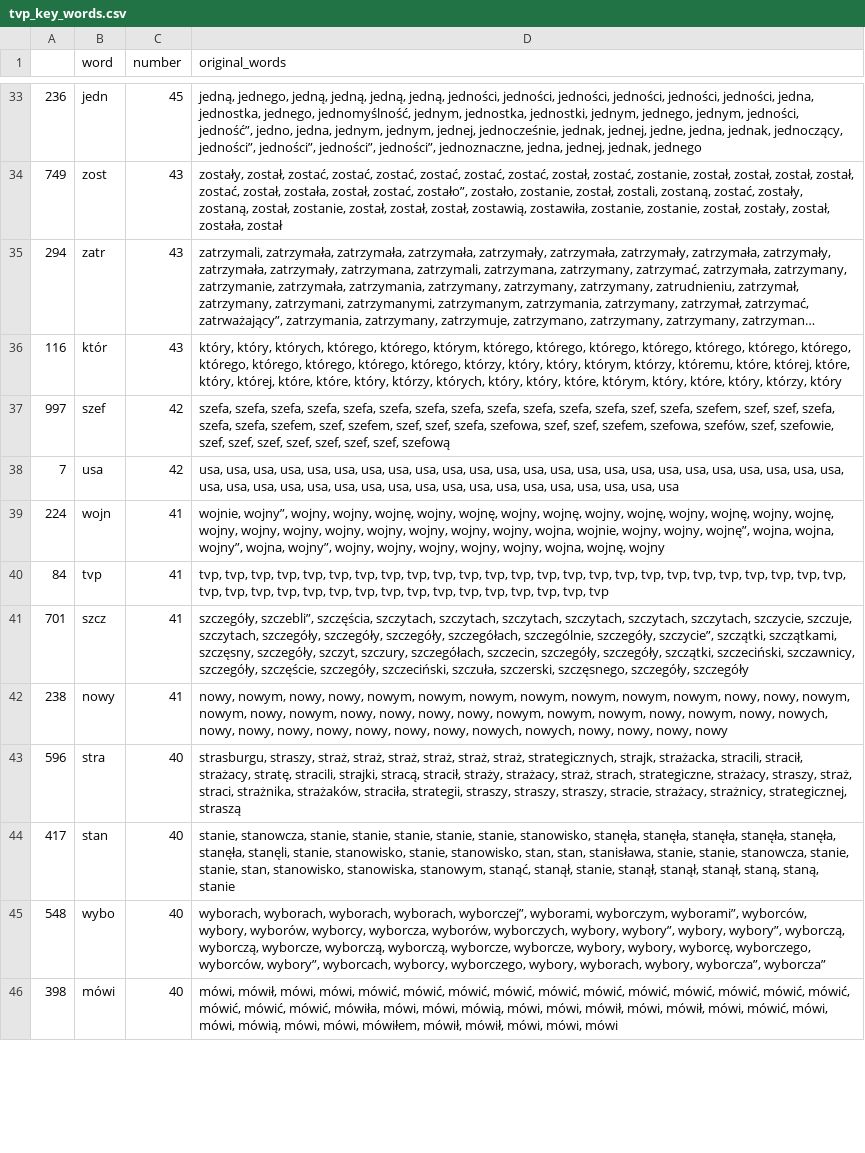
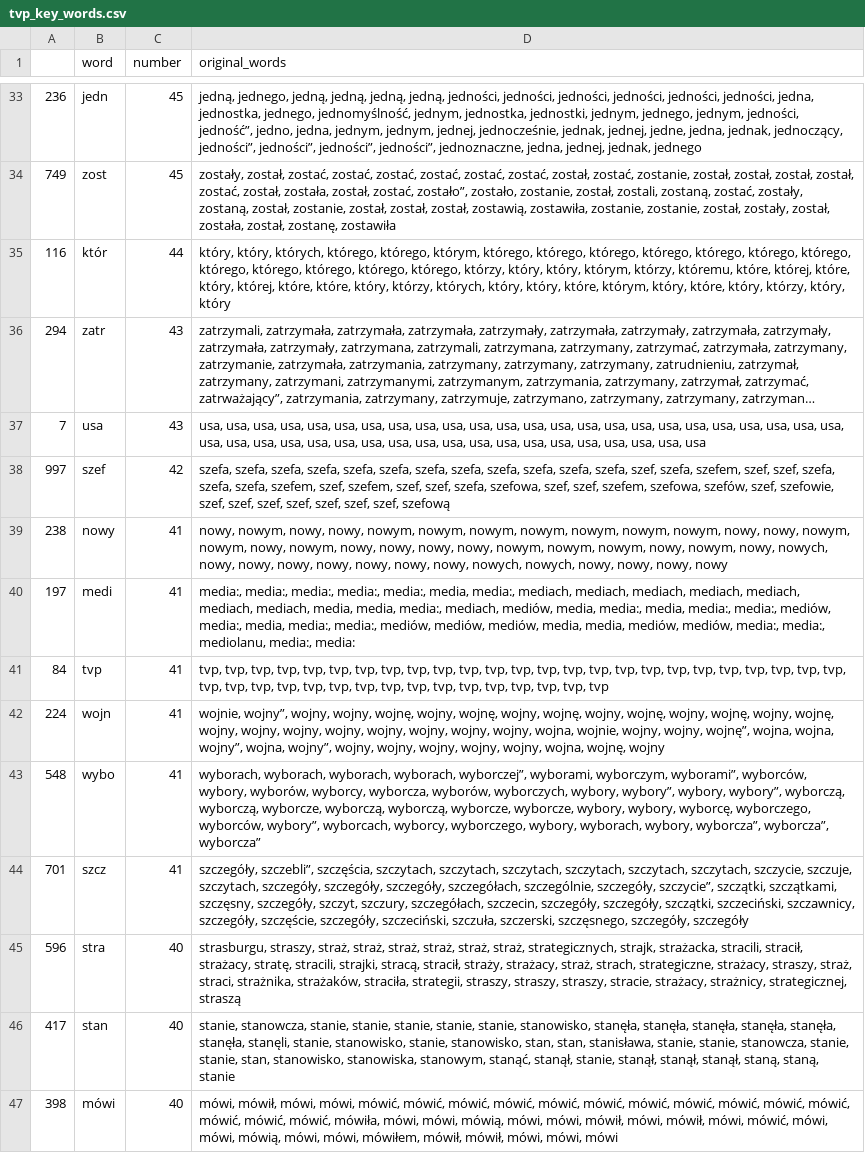
Before and after one commit to JohnKaczmarczyk/APIendPoint, a CSV file: tvp_key_words.csv, drawn as a sheet; only a part is shown, gaps mark what is left out; long unchanged cells end in …; removed rows and columns are numbered as before the commit, all else as after; the diff covers the shown part only; the diff names each change by its address in the sheet, - before the commit and + after, or states it on an @@ line.

```diff
--- a/tvp_key_words.csv
+++ b/tvp_key_words.csv
-C34 (number): 43
+C34 (number): 45
-D34 (original_words): …został, została, został
+D34 (original_words): …został, została, został, zostanę, zostawiła
+row 35: 116 | któr | 44 | który, który, których, którego, którego, którym, którego, którego, którego, którego, którego, którego, którego, którego, którego, którego, którego, którego, którzy, który, który, którym, którzy, któremu, które, której, które, który, której, które, które, który, którzy, których, który, który, które, którym, który, które, który, którzy, który, który
-row 36: 116 | któr | 43 | który, który, których, którego, którego, którym, którego, którego, którego, którego, którego, którego, którego, którego, którego, którego, którego, którego, którzy, który, który, którym, którzy, któremu, które, której, które, który, której, które, które, który, którzy, których, który, który, które, którym, który, które, który, którzy, który
+row 37: 7 | usa | 43 | usa, usa, usa, usa, usa, usa, usa, usa, usa, usa, usa, usa, usa, usa, usa, usa, usa, usa, usa, usa, usa, usa, usa, usa, usa, usa, usa, usa, usa, usa, usa, usa, usa, usa, usa, usa, usa, usa, usa, usa, usa, usa, usa
-row 38: 7 | usa | 42 | usa, usa, usa, usa, usa, usa, usa, usa, usa, usa, usa, usa, usa, usa, usa, usa, usa, usa, usa, usa, usa, usa, usa, usa, usa, usa, usa, usa, usa, usa, usa, usa, usa, usa, usa, usa, usa, usa, usa, usa, usa, usa
@@ row 42 moved to row 39: 238 @@
+row 40: 197 | medi | 41 | media:, media:, media:, media:, media:, media, media:, mediach, mediach, mediach, mediach, mediach, mediach, mediach, media, media, media:, mediach, mediów, media, media:, media, media:, media:, mediów, media:, media, media:, media:, mediów, mediów, mediów, media, media, mediów, mediów, media:, media:, mediolanu, media:, media:
@@ row 40 moved to row 41: 84 @@
+row 43: 548 | wybo | 41 | wyborach, wyborach, wyborach, wyborach, wyborczej”, wyborami, wyborczym, wyborami”, wyborców, wybory, wyborów, wyborcy, wyborcza, wyborów, wyborczych, wybory, wybory”, wybory, wybory”, wyborczą, wyborczą, wyborcze, wyborczą, wyborczą, wyborcze, wyborcze, wybory, wybory, wyborcę, wyborczego, wyborców, wybory”, wyborcach, wyborcy, wyborczego, wybory, wyborach, wybory, wyborcza”, wyborcza”, wyborcza”
-row 45: 548 | wybo | 40 | wyborach, wyborach, wyborach, wyborach, wyborczej”, wyborami, wyborczym, wyborami”, wyborców, wybory, wyborów, wyborcy, wyborcza, wyborów, wyborczych, wybory, wybory”, wybory, wybory”, wyborczą, wyborczą, wyborcze, wyborczą, wyborczą, wyborcze, wyborcze, wybory, wybory, wyborcę, wyborczego, wyborców, wybory”, wyborcach, wyborcy, wyborczego, wybory, wyborach, wybory, wyborcza”, wyborcza”
```
Also changed, not shown: 12 added rows, 13 removed rows, 18 moved rows and 34 edited cells elsewhere in this file, tvn_key_words.csv, 3 other files.
